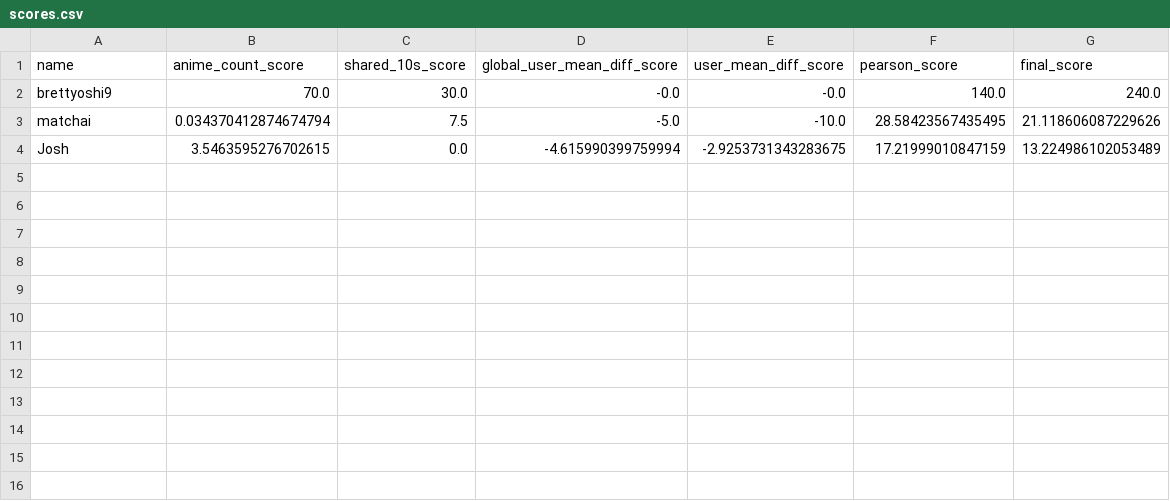
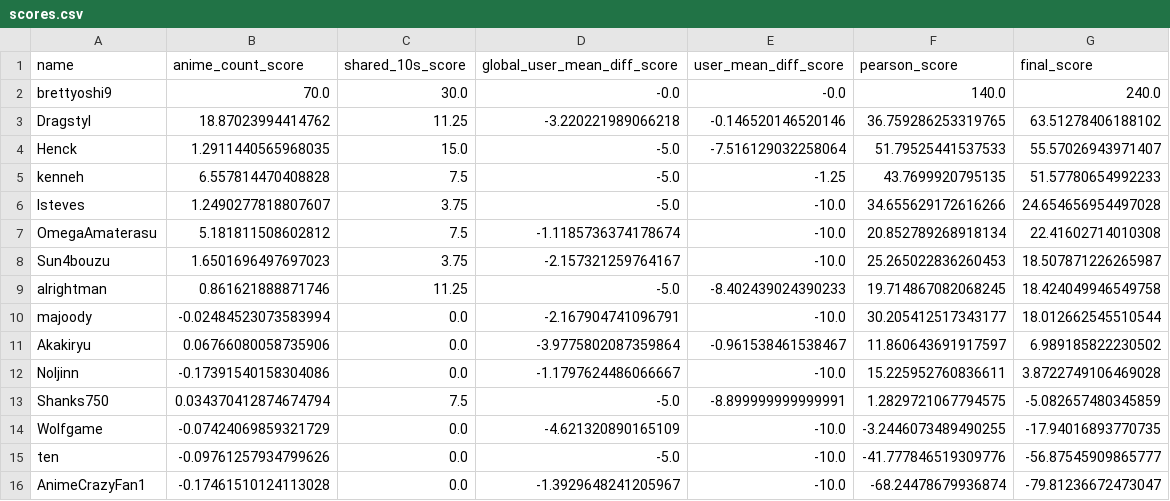
Before and after one commit to brettyukino9/AniNeighbors, a CSV file: Results/scores.csv, drawn as a sheet; removed rows and columns are numbered as before the commit, all else as after; the diff names each change by its address in the sheet, - before the commit and + after, or states it on an @@ line.

Commit message:
80 random users council

```diff
--- a/Results/scores.csv
+++ b/Results/scores.csv
-row 3: matchai | 0.034370412874674794 | 7.5 | -5.0 | -10.0 | 28.58423567435495 | 21.118606087229626
-row 4: Josh | 3.5463595276702615 | 0.0 | -4.615990399759994 | -2.9253731343283675 | 17.21999010847159 | 13.224986102053489
+row 3: Dragstyl | 18.87023994414762 | 11.25 | -3.220221989066218 | -0.146520146520146 | 36.759286253319765 | 63.51278406188102
+row 4: Henck | 1.2911440565968035 | 15.0 | -5.0 | -7.516129032258064 | 51.79525441537533 | 55.57026943971407
+row 5: kenneh | 6.557814470408828 | 7.5 | -5.0 | -1.25 | 43.7699920795135 | 51.57780654992233
+row 6: Isteves | 1.2490277818807607 | 3.75 | -5.0 | -10.0 | 34.655629172616266 | 24.654656954497028
+row 7: OmegaAmaterasu | 5.181811508602812 | 7.5 | -1.1185736374178674 | -10.0 | 20.852789268918134 | 22.41602714010308
+row 8: Sun4bouzu | 1.6501696497697023 | 3.75 | -2.157321259764167 | -10.0 | 25.265022836260453 | 18.507871226265987
+row 9: alrightman | 0.861621888871746 | 11.25 | -5.0 | -8.402439024390233 | 19.714867082068245 | 18.424049946549758
+row 10: majoody | -0.02484523073583994 | 0.0 | -2.167904741096791 | -10.0 | 30.205412517343177 | 18.012662545510544
+row 11: Akakiryu | 0.06766080058735906 | 0.0 | -3.9775802087359864 | -0.961538461538467 | 11.860643691917597 | 6.989185822230502
+row 12: Noljinn | -0.17391540158304086 | 0.0 | -1.1797624486066667 | -10.0 | 15.225952760836611 | 3.8722749106469028
+row 13: Shanks750 | 0.034370412874674794 | 7.5 | -5.0 | -8.899999999999991 | 1.2829721067794575 | -5.082657480345859
+row 14: Wolfgame | -0.07424069859321729 | 0.0 | -4.621320890165109 | -10.0 | -3.2446073489490255 | -17.94016893770735
+row 15: ten | -0.09761257934799626 | 0.0 | -5.0 | -10.0 | -41.777846519309776 | -56.87545909865777
+row 16: AnimeCrazyFan1 | -0.17461510124113028 | 0.0 | -1.3929648241205967 | -10.0 | -68.24478679936874 | -79.81236672473047
```
Also changed, not shown: 2 other files.
